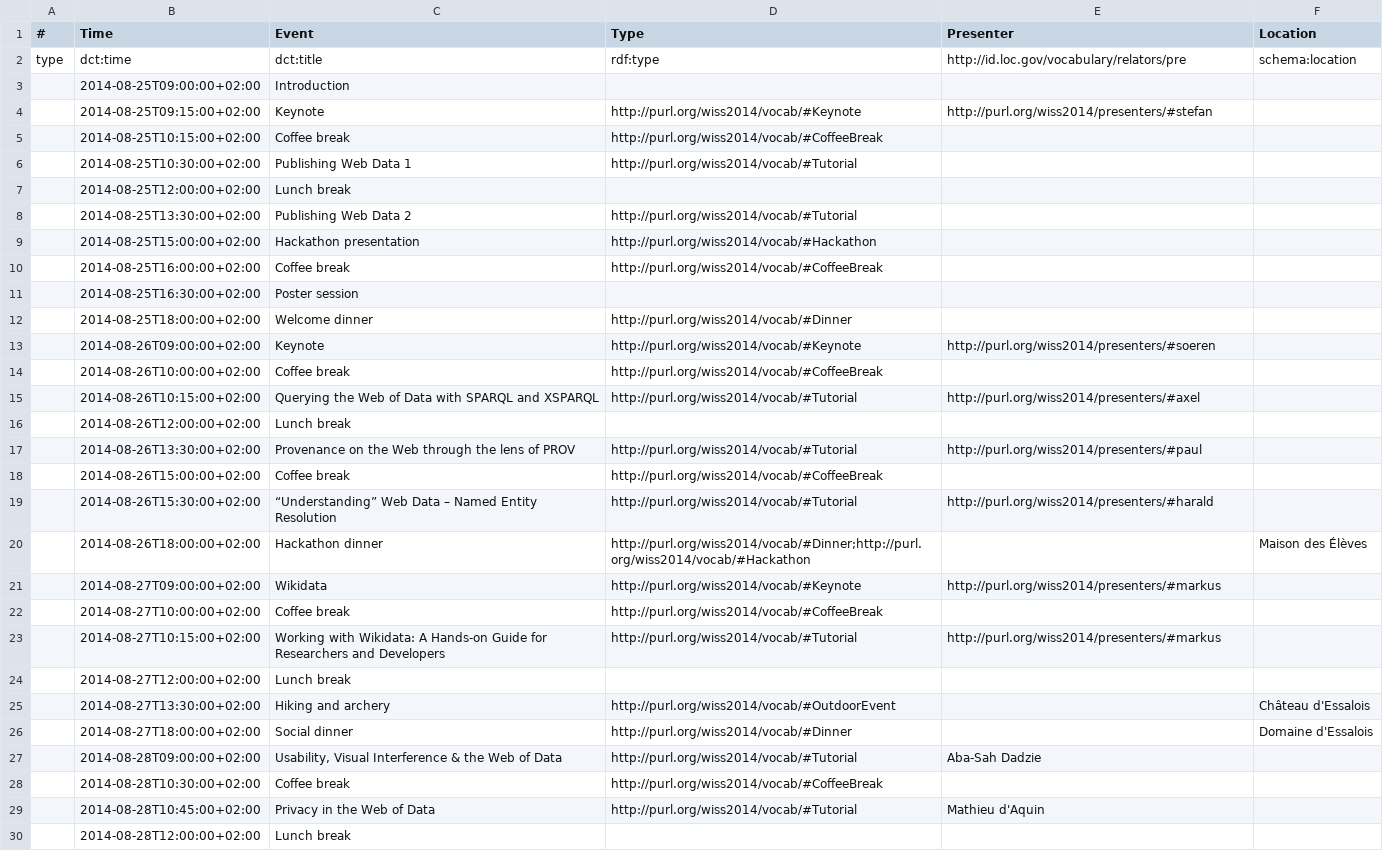
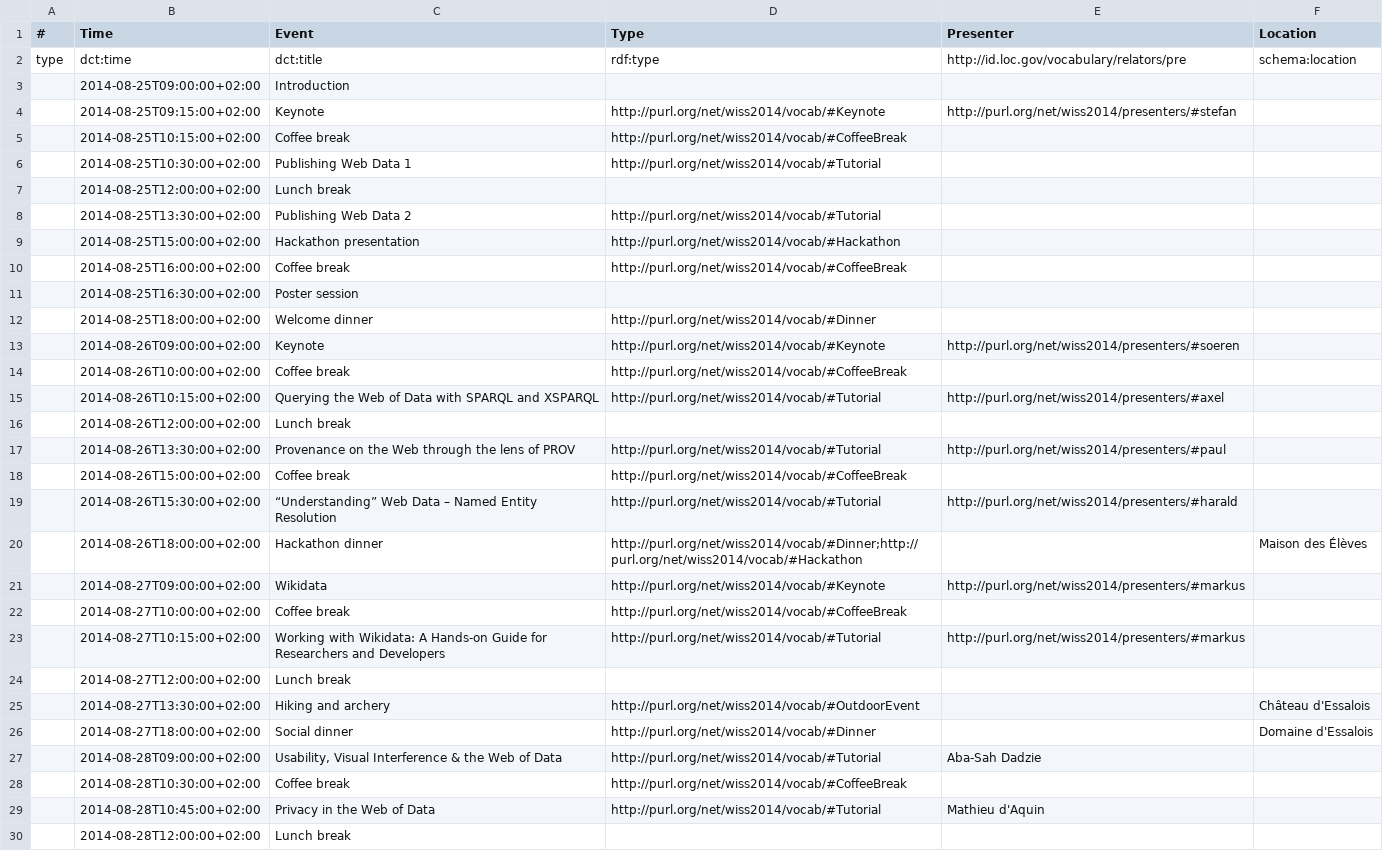
Before and after one commit to clange/5stardata-tutorial, a CSV file: 4.5star_CSV/schedule-more.csv, drawn as a sheet; only a part is shown; the diff covers the shown part only.

```diff
--- a/4.5star_CSV/schedule-more.csv
+++ b/4.5star_CSV/schedule-more.csv
@@ -3,28 +3,28 @@ type,dct:time,dct:title,rdf:type,http://id.loc.gov/vocabulary/relators/pre,schem
 ,2014-08-25T09:00:00+02:00,Introduction,,,
-,2014-08-25T09:15:00+02:00,Keynote,http://purl.org/wiss2014/vocab/#Keynote,http://purl.org/wiss2014/presenters/#stefan,
-,2014-08-25T10:15:00+02:00,Coffee break,http://purl.org/wiss2014/vocab/#CoffeeBreak,,
-,2014-08-25T10:30:00+02:00,Publishing Web Data 1,http://purl.org/wiss2014/vocab/#Tutorial,,
+,2014-08-25T09:15:00+02:00,Keynote,http://purl.org/net/wiss2014/vocab/#Keynote,http://purl.org/net/wiss2014/presenters/#stefan,
+,2014-08-25T10:15:00+02:00,Coffee break,http://purl.org/net/wiss2014/vocab/#CoffeeBreak,,
+,2014-08-25T10:30:00+02:00,Publishing Web Data 1,http://purl.org/net/wiss2014/vocab/#Tutorial,,
 ,2014-08-25T12:00:00+02:00,Lunch break,,,
-,2014-08-25T13:30:00+02:00,Publishing Web Data 2,http://purl.org/wiss2014/vocab/#Tutorial,,
-,2014-08-25T15:00:00+02:00,Hackathon presentation,http://purl.org/wiss2014/vocab/#Hackathon,,
-,2014-08-25T16:00:00+02:00,Coffee break,http://purl.org/wiss2014/vocab/#CoffeeBreak,,
+,2014-08-25T13:30:00+02:00,Publishing Web Data 2,http://purl.org/net/wiss2014/vocab/#Tutorial,,
+,2014-08-25T15:00:00+02:00,Hackathon presentation,http://purl.org/net/wiss2014/vocab/#Hackathon,,
+,2014-08-25T16:00:00+02:00,Coffee break,http://purl.org/net/wiss2014/vocab/#CoffeeBreak,,
 ,2014-08-25T16:30:00+02:00,Poster session,,,
-,2014-08-25T18:00:00+02:00,Welcome dinner,http://purl.org/wiss2014/vocab/#Dinner,,
-,2014-08-26T09:00:00+02:00,Keynote,http://purl.org/wiss2014/vocab/#Keynote,http://purl.org/wiss2014/presenters/#soeren,
-,2014-08-26T10:00:00+02:00,Coffee break,http://purl.org/wiss2014/vocab/#CoffeeBreak,,
-,2014-08-26T10:15:00+02:00,Querying the Web of Data with SPARQL and XSPARQL,http://purl.org/wiss2014/vocab/#Tutorial,http://purl.org/wiss2014/presenters/#axel,
+,2014-08-25T18:00:00+02:00,Welcome dinner,http://purl.org/net/wiss2014/vocab/#Dinner,,
+,2014-08-26T09:00:00+02:00,Keynote,http://purl.org/net/wiss2014/vocab/#Keynote,http://purl.org/net/wiss2014/presenters/#soeren,
+,2014-08-26T10:00:00+02:00,Coffee break,http://purl.org/net/wiss2014/vocab/#CoffeeBreak,,
+,2014-08-26T10:15:00+02:00,Querying the Web of Data with SPARQL and XSPARQL,http://purl.org/net/wiss2014/vocab/#Tutorial,http://purl.org/net/wiss2014/presenters/#axel,
 ,2014-08-26T12:00:00+02:00,Lunch break,,,
-,2014-08-26T13:30:00+02:00, Provenance on the Web through the lens of PROV,http://purl.org/wiss2014/vocab/#Tutorial,http://purl.org/wiss2014/presenters/#paul,
-,2014-08-26T15:00:00+02:00,Coffee break,http://purl.org/wiss2014/vocab/#CoffeeBreak,,
-,2014-08-26T15:30:00+02:00,“Understanding” Web Data – Named Entity Resolution,http://purl.org/wiss2014/vocab/#Tutorial,http://purl.org/wiss2014/presenters/#harald,
-,2014-08-26T18:00:00+02:00,Hackathon dinner,http://purl.org/wiss2014/vocab/#Dinner;http://purl.org/wiss2014/vocab/#Hackathon,,Maison des Élèves
-,2014-08-27T09:00:00+02:00,Wikidata,http://purl.org/wiss2014/vocab/#Keynote,http://purl.org/wiss2014/presenters/#markus,
-,2014-08-27T10:00:00+02:00,Coffee break,http://purl.org/wiss2014/vocab/#CoffeeBreak,,
-,2014-08-27T10:15:00+02:00,Working with Wikidata: A Hands-on Guide for Researchers and Developers,http://purl.org/wiss2014/vocab/#Tutorial,http://purl.org/wiss2014/presenters/#markus,
+,2014-08-26T13:30:00+02:00, Provenance on the Web through the lens of PROV,http://purl.org/net/wiss2014/vocab/#Tutorial,http://purl.org/net/wiss2014/presenters/#paul,
+,2014-08-26T15:00:00+02:00,Coffee break,http://purl.org/net/wiss2014/vocab/#CoffeeBreak,,
+,2014-08-26T15:30:00+02:00,“Understanding” Web Data – Named Entity Resolution,http://purl.org/net/wiss2014/vocab/#Tutorial,http://purl.org/net/wiss2014/presenters/#harald,
+,2014-08-26T18:00:00+02:00,Hackathon dinner,http://purl.org/net/wiss2014/vocab/#Dinner;http://purl.org/net/wiss2014/vocab/#Hackathon,,Maison des Élèves
+,2014-08-27T09:00:00+02:00,Wikidata,http://purl.org/net/wiss2014/vocab/#Keynote,http://purl.org/net/wiss2014/presenters/#markus,
+,2014-08-27T10:00:00+02:00,Coffee break,http://purl.org/net/wiss2014/vocab/#CoffeeBreak,,
+,2014-08-27T10:15:00+02:00,Working with Wikidata: A Hands-on Guide for Researchers and Developers,http://purl.org/net/wiss2014/vocab/#Tutorial,http://purl.org/net/wiss2014/presenters/#markus,
 ,2014-08-27T12:00:00+02:00,Lunch break,,,
-,2014-08-27T13:30:00+02:00,Hiking and archery,http://purl.org/wiss2014/vocab/#OutdoorEvent,,Château d'Essalois
-,2014-08-27T18:00:00+02:00,Social dinner,http://purl.org/wiss2014/vocab/#Dinner,,Domaine d'Essalois
-,2014-08-28T09:00:00+02:00,"Usability, Visual Interference & the Web of Data",http://purl.org/wiss2014/vocab/#Tutorial,Aba-Sah Dadzie,
-,2014-08-28T10:30:00+02:00,Coffee break,http://purl.org/wiss2014/vocab/#CoffeeBreak,,
-,2014-08-28T10:45:00+02:00,Privacy in the Web of Data,http://purl.org/wiss2014/vocab/#Tutorial,Mathieu d'Aquin,
+,2014-08-27T13:30:00+02:00,Hiking and archery,http://purl.org/net/wiss2014/vocab/#OutdoorEvent,,Château d'Essalois
+,2014-08-27T18:00:00+02:00,Social dinner,http://purl.org/net/wiss2014/vocab/#Dinner,,Domaine d'Essalois
+,2014-08-28T09:00:00+02:00,"Usability, Visual Interference & the Web of Data",http://purl.org/net/wiss2014/vocab/#Tutorial,Aba-Sah Dadzie,
+,2014-08-28T10:30:00+02:00,Coffee break,http://purl.org/net/wiss2014/vocab/#CoffeeBreak,,
+,2014-08-28T10:45:00+02:00,Privacy in the Web of Data,http://purl.org/net/wiss2014/vocab/#Tutorial,Mathieu d'Aquin,
 ,2014-08-28T12:00:00+02:00,Lunch break,,,
```
Also changed, not shown: 5 edited cells elsewhere in this file, 4.5star_CSV/presenters-more.csv, 4.5star_CSV/presenters.csv, 6 other files.
